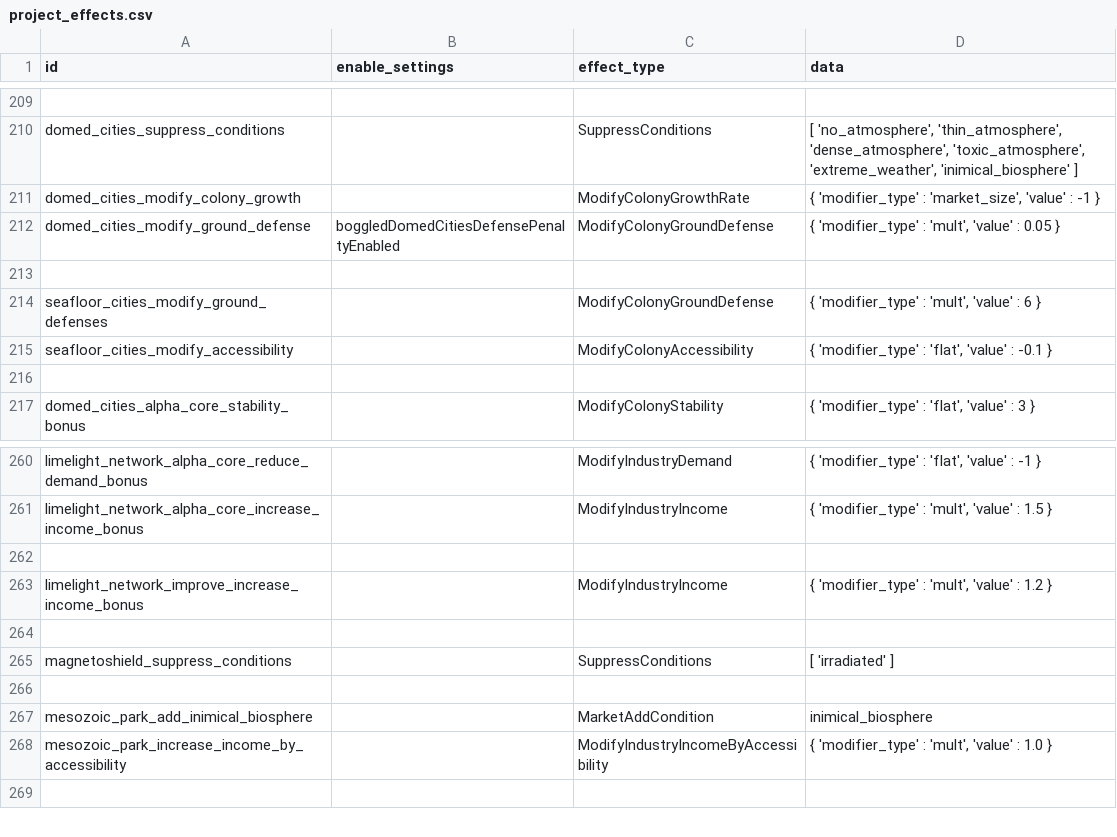
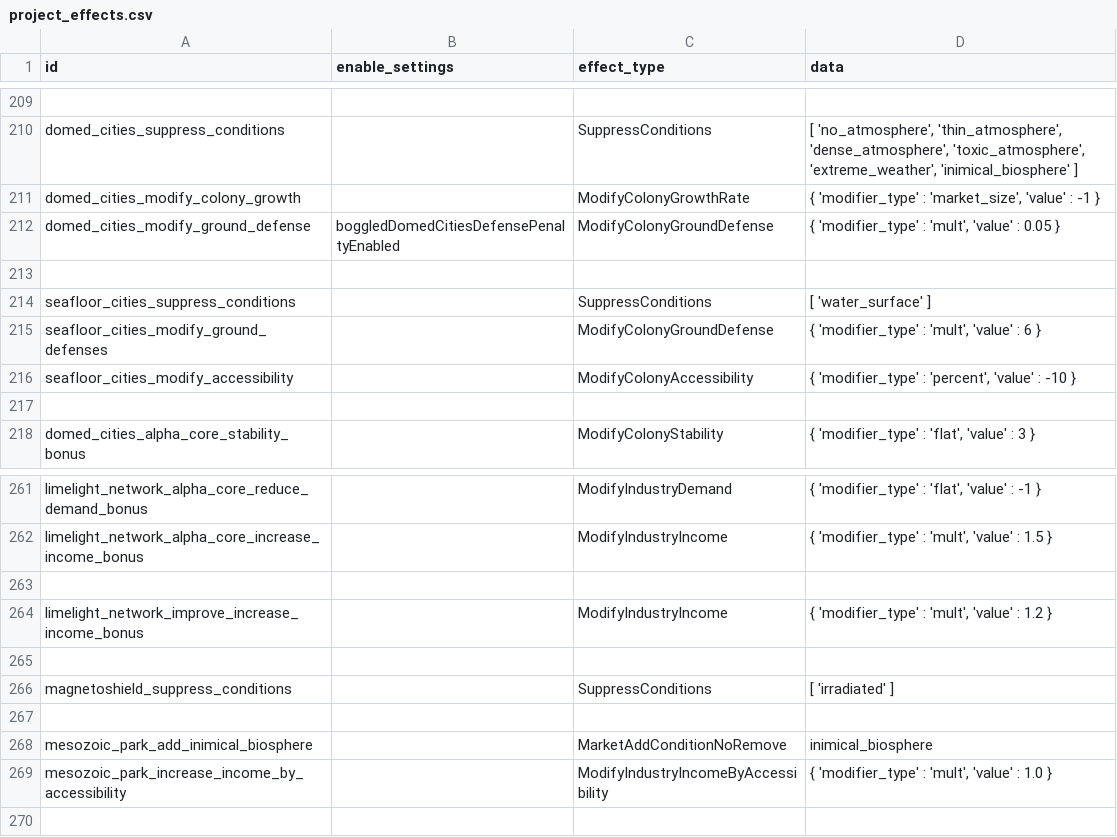
Before and after one commit to boggledstarsector/TASC, a CSV file: data/campaign/terraforming/project_effects.csv, drawn as a sheet; only a part is shown, gaps mark what is left out.

Commit message:
Fix CHAMELEON alpha core having eliminate pather interest twice. Fix empty tooltip info adding spacers. Fix Mesozoic Park removing Inimical Biosphere when it's removed. Seafloor Cities shows its bonuses same as vanilla industries. Seafloor Cities counteracts water surface condition correctly.

```diff
--- a/data/campaign/terraforming/project_effects.csv
+++ b/data/campaign/terraforming/project_effects.csv
@@ -403,4 +403,5 @@ domed_cities_modify_ground_defense,boggledDomedCitiesDefensePenaltyEnabled,Modif
 
+seafloor_cities_suppress_conditions,,SuppressConditions,"[ 'water_surface' ]"
 seafloor_cities_modify_ground_defenses,,ModifyColonyGroundDefense,"{ 'modifier_type' : 'mult', 'value' : 6 }"
-seafloor_cities_modify_accessibility,,ModifyColonyAccessibility,"{ 'modifier_type' : 'flat', 'value' : -0.1 }"
+seafloor_cities_modify_accessibility,,ModifyColonyAccessibility,"{ 'modifier_type' : 'percent', 'value' : -10 }"
 
@@ -503,3 +504,3 @@ magnetoshield_suppress_conditions,,SuppressConditions,"[ 'irradiated' ]"
 
-mesozoic_park_add_inimical_biosphere,,MarketAddCondition,"inimical_biosphere"
+mesozoic_park_add_inimical_biosphere,,MarketAddConditionNoRemove,"inimical_biosphere"
 mesozoic_park_increase_income_by_accessibility,,ModifyIndustryIncomeByAccessibility,"{ 'modifier_type' : 'mult', 'value' : 1.0 }"
```
Also changed, not shown: data/campaign/terraforming/terraforming_projects.csv, 5 other files.
